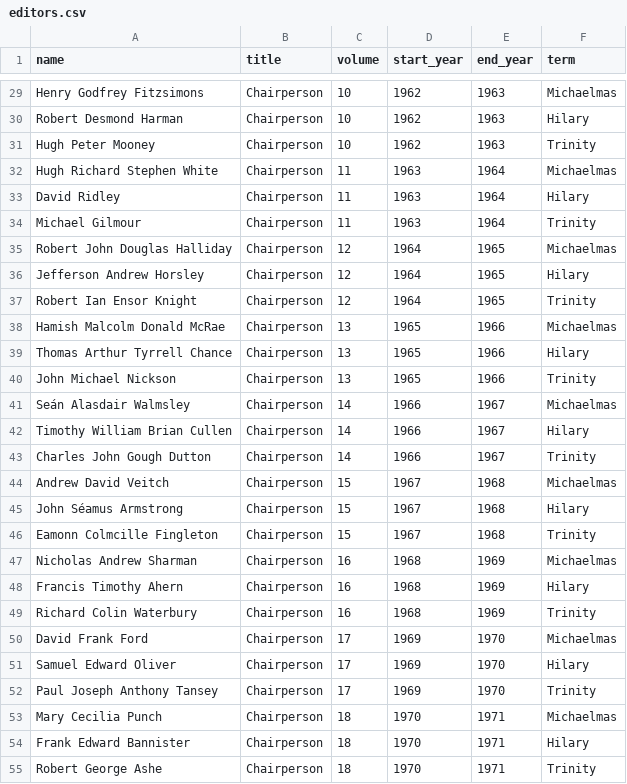
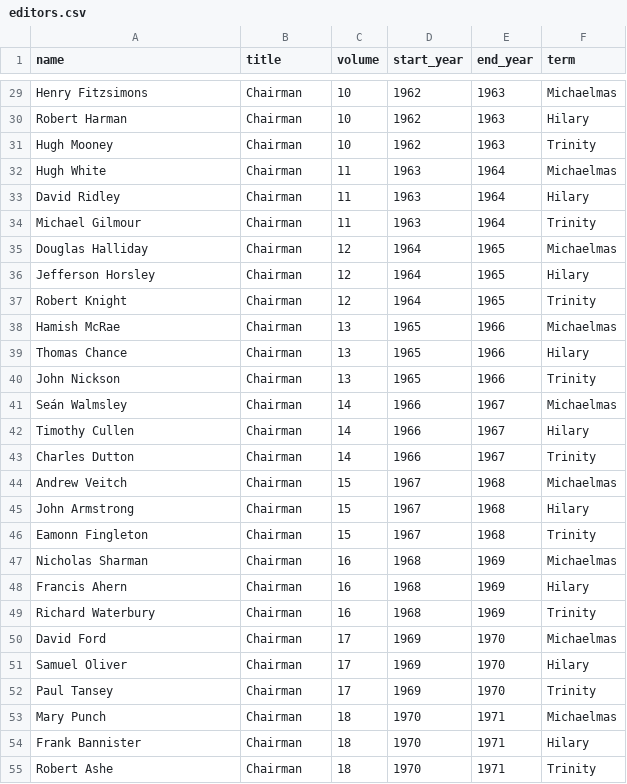
Before and after one commit to trinitynewsarchive/jekyll-site, a CSV file: _data/editors.csv, drawn as a sheet; only a part is shown, gaps mark what is left out; the diff covers the shown part only; the diff names each change by its address in the sheet, - before the commit and + after, or states it on an @@ line.

```diff
--- a/_data/editors.csv
+++ b/_data/editors.csv
-A29 (name): Henry Godfrey Fitzsimons
+A29 (name): Henry Fitzsimons
-B29:B55 (title): Chairperson
+B29:B55 (title): Chairman
-A30 (name): Robert Desmond Harman
+A30 (name): Robert Harman
-A31 (name): Hugh Peter Mooney
+A31 (name): Hugh Mooney
-A32 (name): Hugh Richard Stephen White
+A32 (name): Hugh White
-A35 (name): Robert John Douglas Halliday
+A35 (name): Douglas Halliday
-A36 (name): Jefferson Andrew Horsley
+A36 (name): Jefferson Horsley
-A37 (name): Robert Ian Ensor Knight
+A37 (name): Robert Knight
-A38 (name): Hamish Malcolm Donald McRae
+A38 (name): Hamish McRae
-A39 (name): Thomas Arthur Tyrrell Chance
+A39 (name): Thomas Chance
-A40 (name): John Michael Nickson
+A40 (name): John Nickson
-A41 (name): Seán Alasdair Walmsley
+A41 (name): Seán Walmsley
-A42 (name): Timothy William Brian Cullen
+A42 (name): Timothy Cullen
-A43 (name): Charles John Gough Dutton
+A43 (name): Charles Dutton
-A44 (name): Andrew David Veitch
+A44 (name): Andrew Veitch
-A45 (name): John Séamus Armstrong
+A45 (name): John Armstrong
-A46 (name): Eamonn Colmcille Fingleton
+A46 (name): Eamonn Fingleton
-A47 (name): Nicholas Andrew Sharman
+A47 (name): Nicholas Sharman
-A48 (name): Francis Timothy Ahern
+A48 (name): Francis Ahern
-A49 (name): Richard Colin Waterbury
+A49 (name): Richard Waterbury
-A50 (name): David Frank Ford
+A50 (name): David Ford
-A51 (name): Samuel Edward Oliver
+A51 (name): Samuel Oliver
-A52 (name): Paul Joseph Anthony Tansey
+A52 (name): Paul Tansey
-A53 (name): Mary Cecilia Punch
+A53 (name): Mary Punch
-A54 (name): Frank Edward Bannister
+A54 (name): Frank Bannister
-A55 (name): Robert George Ashe
+A55 (name): Robert Ashe
```
Also changed, not shown: 105 edited cells elsewhere in this file, 16 other files.
